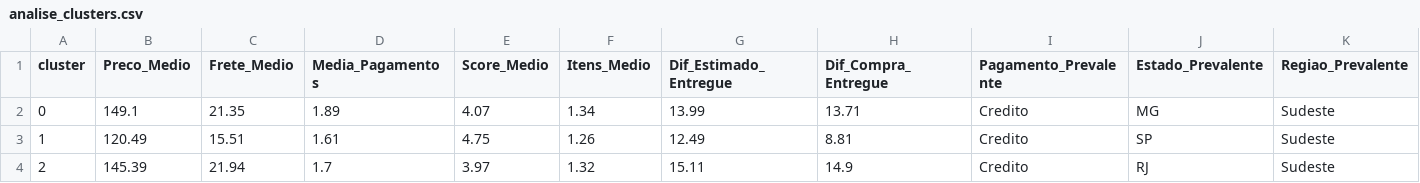
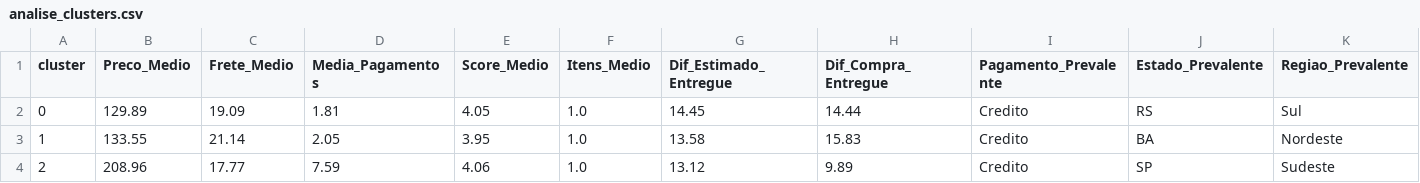
Before and after one commit to Herikc2/Brazilian-E-Commerce-Olist, a CSV file: docs/analise_clusters.csv, drawn as a sheet; only a part is shown; the diff covers the shown part only.

Commit message:
Update analise_clusters.csv

```diff
--- a/docs/analise_clusters.csv
+++ b/docs/analise_clusters.csv
@@ -1,4 +1,4 @@
 cluster,Preco_Medio,Frete_Medio,Media_Pagamentos,Score_Medio,Itens_Medio,Dif_Estimado_Entregue,Dif_Compra_Entregue,Pagamento_Prevalente,Estado_Prevalente,Regiao_Prevalente
-0,149.1,21.35,1.89,4.07,1.34,13.99,13.71,Credito,MG,Sudeste
-1,120.49,15.51,1.61,4.75,1.26,12.49,8.81,Credito,SP,Sudeste
-2,145.39,21.94,1.7,3.97,1.32,15.11,14.9,Credito,RJ,Sudeste
+0,129.89,19.09,1.81,4.05,1.0,14.45,14.44,Credito,RS,Sul
+1,133.55,21.14,2.05,3.95,1.0,13.58,15.83,Credito,BA,Nordeste
+2,208.96,17.77,7.59,4.06,1.0,13.12,9.89,Credito,SP,Sudeste
```
Also changed, not shown: 40 edited cells elsewhere in this file.
